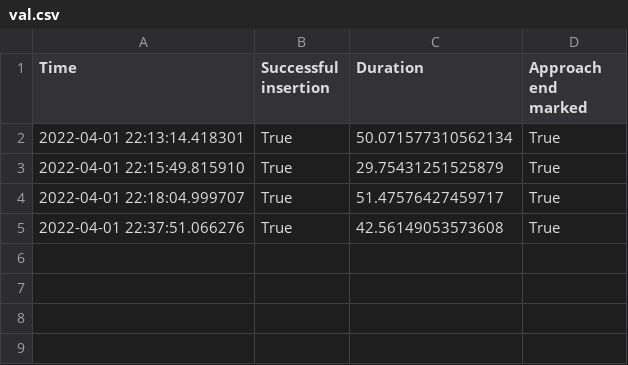
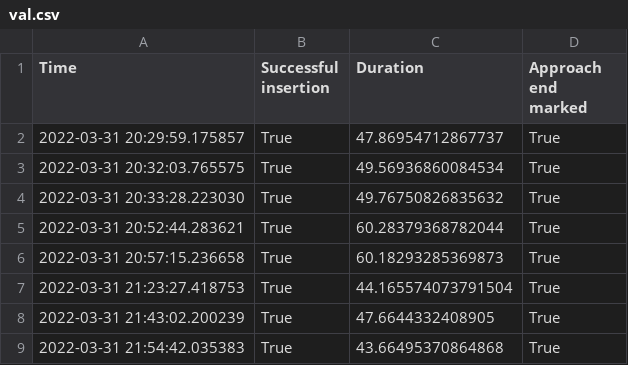
Before and after one commit to JunzheJosephZhu/see_hear_feel, a CSV file: val.csv, drawn as a sheet.

```diff
--- a/val.csv
+++ b/val.csv
@@ -1,5 +1,9 @@
 Time,Successful insertion,Duration,Approach end marked
-2022-04-01 22:13:14.418301,True,50.071577310562134,True
-2022-04-01 22:15:49.815910,True,29.75431251525879,True
-2022-04-01 22:18:04.999707,True,51.47576427459717,True
-2022-04-01 22:37:51.066276,True,42.56149053573608,True
+2022-03-31 20:29:59.175857,True,47.86954712867737,True
+2022-03-31 20:32:03.765575,True,49.56936860084534,True
+2022-03-31 20:33:28.223030,True,49.76750826835632,True
+2022-03-31 20:52:44.283621,True,60.28379368782044,True
+2022-03-31 20:57:15.236658,True,60.18293285369873,True
+2022-03-31 21:23:27.418753,True,44.165574073791504,True
+2022-03-31 21:43:02.200239,True,47.6644332408905,True
+2022-03-31 21:54:42.035383,True,43.66495370864868,True
```
Also changed, not shown: train.csv, 7 other files.
